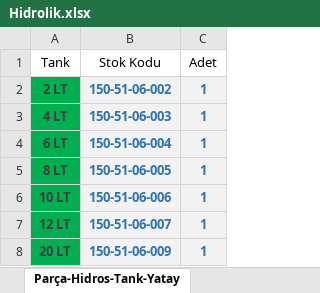
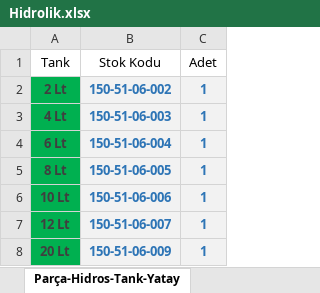
Before and after one commit to hidirektor/Hesaplama, an Excel workbook: src/main/resources/data/Hidrolik.xlsx, sheet Parça-Hidros-Tank-Yatay, drawn as a sheet; values as stored, in another font and other column widths than the file's, no borders; the diff names each change by its address in the sheet, - before the commit and + after, or states it on an @@ line.

Commit message:
Hidros Updated

```diff
--- a/src/main/resources/data/Hidrolik.xlsx (sheet Parça-Hidros-Tank-Yatay)
+++ b/src/main/resources/data/Hidrolik.xlsx (sheet Parça-Hidros-Tank-Yatay)
-A2 (Tank): 2 LT
+A2 (Tank): 2 Lt
-A3 (Tank): 4 LT
+A3 (Tank): 4 Lt
-A4 (Tank): 6 LT
+A4 (Tank): 6 Lt
-A5 (Tank): 8 LT
+A5 (Tank): 8 Lt
-A6 (Tank): 10 LT
+A6 (Tank): 10 Lt
-A7 (Tank): 12 LT
+A7 (Tank): 12 Lt
-A8 (Tank): 20 LT
+A8 (Tank): 20 Lt
```
Also changed, not shown: sheet Parça-Hidros-Pompa, sheet Parça-Hidros-Pompa-Civata, 2 other files.
